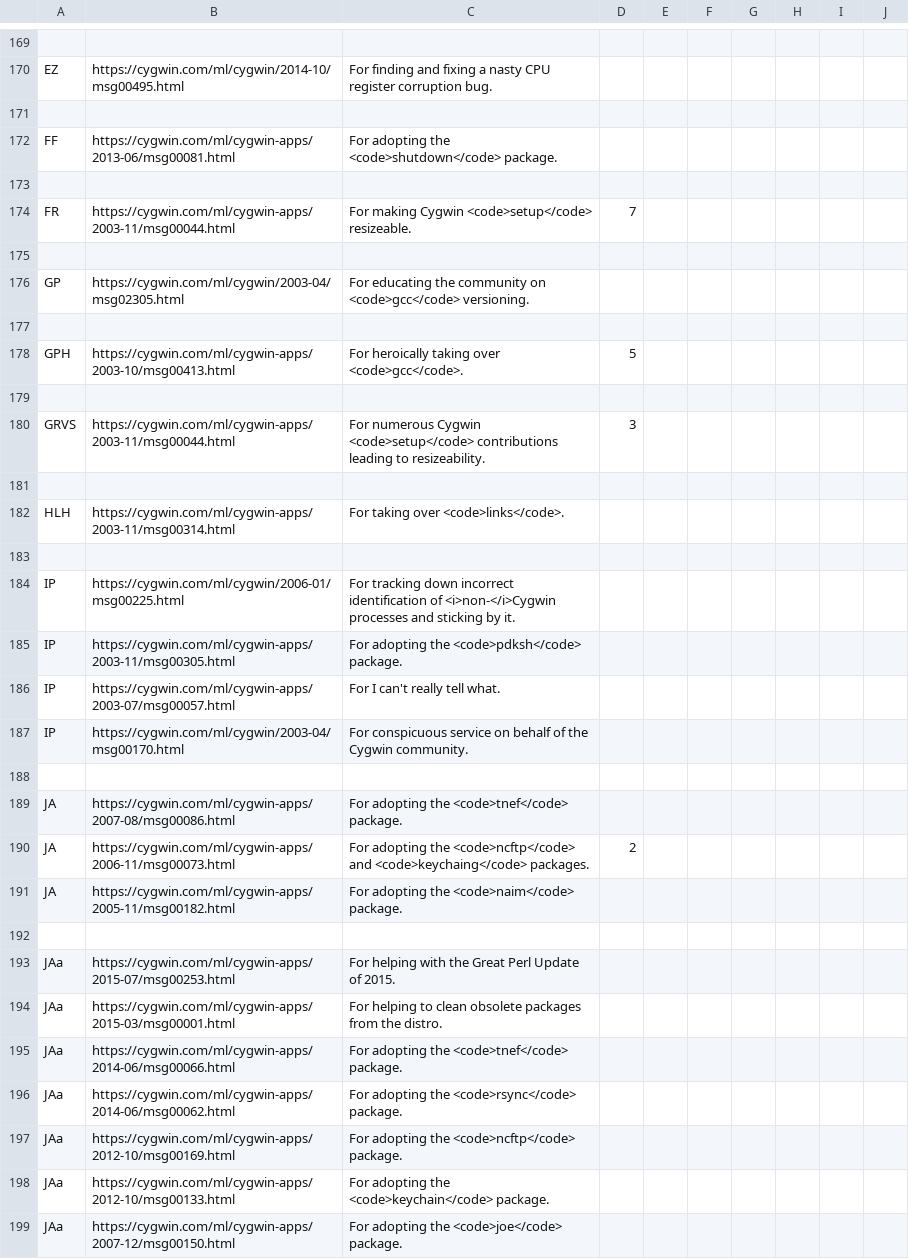
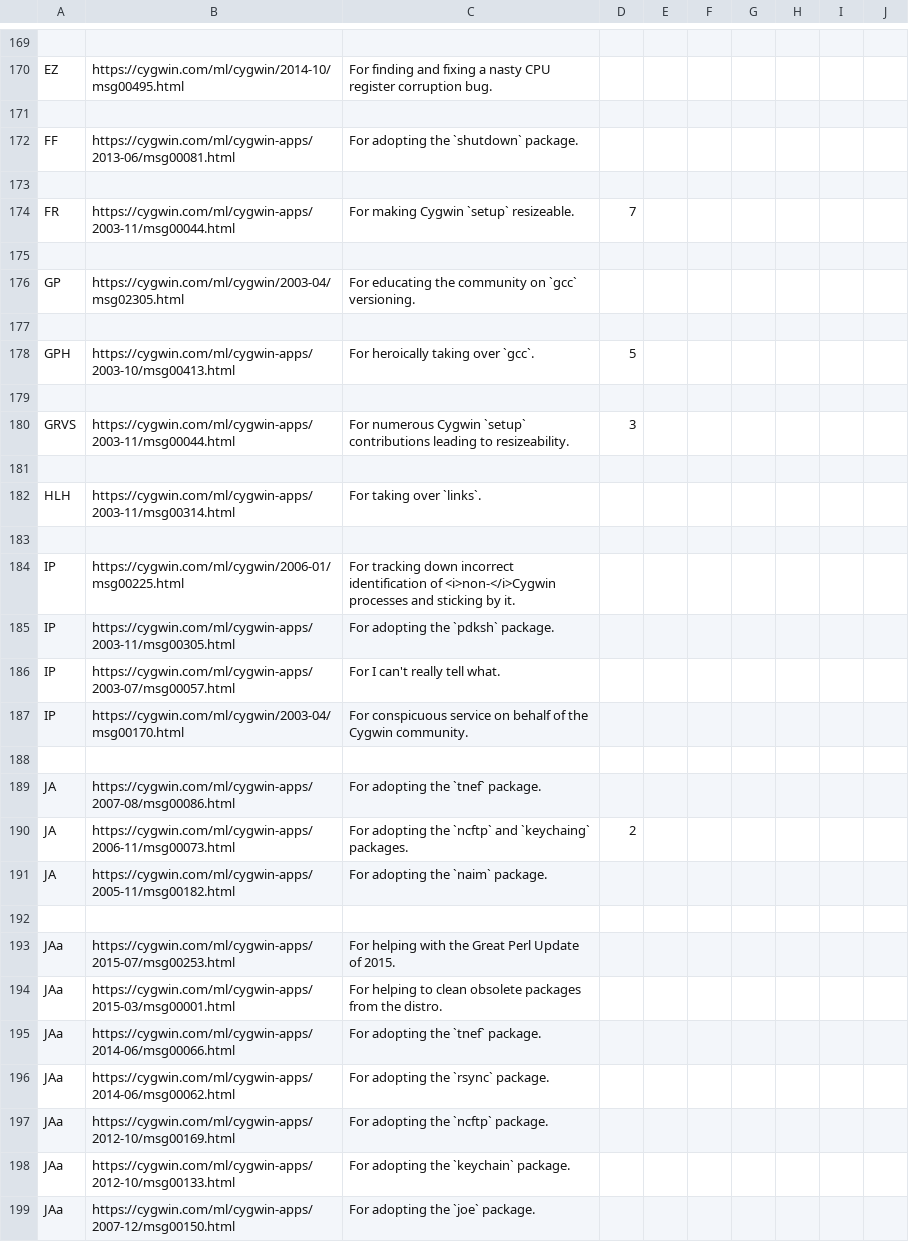
Before and after one commit to dscho/cygwin-htdocs, a CSV file: goldstars/src/awards.csv, drawn as a sheet; only a part is shown, gaps mark what is left out; the diff covers the shown part only.

```diff
--- a/goldstars/src/awards.csv
+++ b/goldstars/src/awards.csv
@@ -171,16 +171,16 @@ EZ,https://cygwin.com/ml/cygwin/2014-10/msg00495.html,For finding and fixing a n
 
-FF,https://cygwin.com/ml/cygwin-apps/2013-06/msg00081.html,For adopting the <code>shutdown</code> package.
+FF,https://cygwin.com/ml/cygwin-apps/2013-06/msg00081.html,For adopting the `shutdown` package.
 
-FR,https://cygwin.com/ml/cygwin-apps/2003-11/msg00044.html,For making Cygwin <code>setup</code> resizeable.,7
+FR,https://cygwin.com/ml/cygwin-apps/2003-11/msg00044.html,For making Cygwin `setup` resizeable.,7
 
-GP,https://cygwin.com/ml/cygwin/2003-04/msg02305.html,For educating the community on <code>gcc</code> versioning.
+GP,https://cygwin.com/ml/cygwin/2003-04/msg02305.html,For educating the community on `gcc` versioning.
 
-GPH,https://cygwin.com/ml/cygwin-apps/2003-10/msg00413.html,For heroically taking over <code>gcc</code>.,5
+GPH,https://cygwin.com/ml/cygwin-apps/2003-10/msg00413.html,For heroically taking over `gcc`.,5
 
-GRVS,https://cygwin.com/ml/cygwin-apps/2003-11/msg00044.html,For numerous Cygwin <code>setup</code> contributions leading to resizeability.,3
+GRVS,https://cygwin.com/ml/cygwin-apps/2003-11/msg00044.html,For numerous Cygwin `setup` contributions leading to resizeability.,3
 
-HLH,https://cygwin.com/ml/cygwin-apps/2003-11/msg00314.html,For taking over <code>links</code>.
+HLH,https://cygwin.com/ml/cygwin-apps/2003-11/msg00314.html,For taking over `links`.
 
 IP,https://cygwin.com/ml/cygwin/2006-01/msg00225.html,For tracking down incorrect identification of <i>non-</i>Cygwin processes and sticking by it.
-IP,https://cygwin.com/ml/cygwin-apps/2003-11/msg00305.html,For adopting the <code>pdksh</code> package.
+IP,https://cygwin.com/ml/cygwin-apps/2003-11/msg00305.html,For adopting the `pdksh` package.
 IP,https://cygwin.com/ml/cygwin-apps/2003-07/msg00057.html,For I can't really tell what.
@@ -188,5 +188,5 @@ IP,https://cygwin.com/ml/cygwin/2003-04/msg00170.html,For conspicuous service on
 
-JA,https://cygwin.com/ml/cygwin-apps/2007-08/msg00086.html,For adopting the <code>tnef</code> package.
-JA,https://cygwin.com/ml/cygwin-apps/2006-11/msg00073.html,For adopting the <code>ncftp</code> and <code>keychaing</code> packages.,2
-JA,https://cygwin.com/ml/cygwin-apps/2005-11/msg00182.html,For adopting the <code>naim</code> package.
+JA,https://cygwin.com/ml/cygwin-apps/2007-08/msg00086.html,For adopting the `tnef` package.
+JA,https://cygwin.com/ml/cygwin-apps/2006-11/msg00073.html,For adopting the `ncftp` and `keychaing` packages.,2
+JA,https://cygwin.com/ml/cygwin-apps/2005-11/msg00182.html,For adopting the `naim` package.
 
@@ -194,6 +194,6 @@ JAa,https://cygwin.com/ml/cygwin-apps/2015-07/msg00253.html,For helping with the
 JAa,https://cygwin.com/ml/cygwin-apps/2015-03/msg00001.html,For helping to clean obsolete packages from the distro.
-JAa,https://cygwin.com/ml/cygwin-apps/2014-06/msg00066.html,For adopting the <code>tnef</code> package.
-JAa,https://cygwin.com/ml/cygwin-apps/2014-06/msg00062.html,For adopting the <code>rsync</code> package.
-JAa,https://cygwin.com/ml/cygwin-apps/2012-10/msg00169.html,For adopting the <code>ncftp</code> package.
-JAa,https://cygwin.com/ml/cygwin-apps/2012-10/msg00133.html,For adopting the <code>keychain</code> package.
-JAa,https://cygwin.com/ml/cygwin-apps/2007-12/msg00150.html,For adopting the <code>joe</code> package.
+JAa,https://cygwin.com/ml/cygwin-apps/2014-06/msg00066.html,For adopting the `tnef` package.
+JAa,https://cygwin.com/ml/cygwin-apps/2014-06/msg00062.html,For adopting the `rsync` package.
+JAa,https://cygwin.com/ml/cygwin-apps/2012-10/msg00169.html,For adopting the `ncftp` package.
+JAa,https://cygwin.com/ml/cygwin-apps/2012-10/msg00133.html,For adopting the `keychain` package.
+JAa,https://cygwin.com/ml/cygwin-apps/2007-12/msg00150.html,For adopting the `joe` package.
```
Also changed, not shown: 160 edited cells elsewhere in this file, 2 other files.
